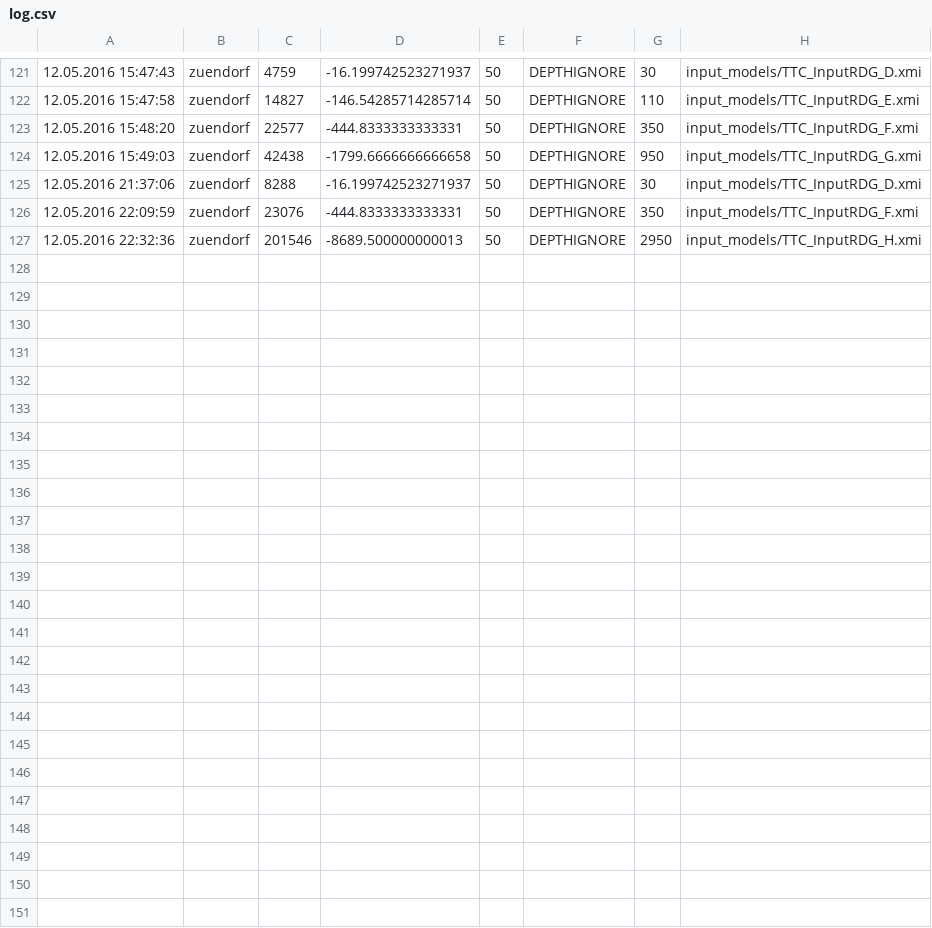
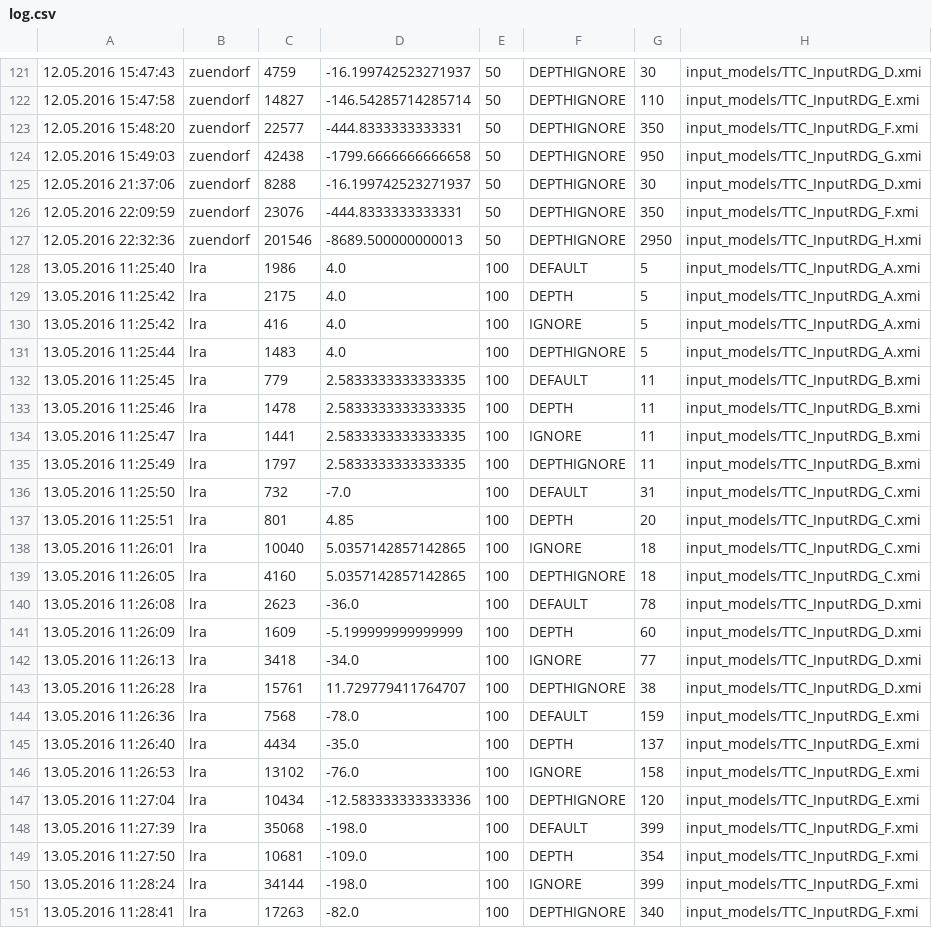
Before and after one commit to fujaba/TTC2016SDMLibSolution, a CSV file: log.csv, drawn as a sheet; only a part is shown, gaps mark what is left out; the diff names each change by its address in the sheet, - before the commit and + after, or states it on an @@ line.

```diff
--- a/log.csv
+++ b/log.csv
+row 128: 13.05.2016 11:25:40 | lra | 1986 | 4.0 | 100 | DEFAULT | 5 | input_models/TTC_InputRDG_A.xmi
+row 129: 13.05.2016 11:25:42 | lra | 2175 | 4.0 | 100 | DEPTH | 5 | input_models/TTC_InputRDG_A.xmi
+row 130: 13.05.2016 11:25:42 | lra | 416 | 4.0 | 100 | IGNORE | 5 | input_models/TTC_InputRDG_A.xmi
+row 131: 13.05.2016 11:25:44 | lra | 1483 | 4.0 | 100 | DEPTHIGNORE | 5 | input_models/TTC_InputRDG_A.xmi
+row 132: 13.05.2016 11:25:45 | lra | 779 | 2.5833333333333335 | 100 | DEFAULT | 11 | input_models/TTC_InputRDG_B.xmi
+row 133: 13.05.2016 11:25:46 | lra | 1478 | 2.5833333333333335 | 100 | DEPTH | 11 | input_models/TTC_InputRDG_B.xmi
+row 134: 13.05.2016 11:25:47 | lra | 1441 | 2.5833333333333335 | 100 | IGNORE | 11 | input_models/TTC_InputRDG_B.xmi
+row 135: 13.05.2016 11:25:49 | lra | 1797 | 2.5833333333333335 | 100 | DEPTHIGNORE | 11 | input_models/TTC_InputRDG_B.xmi
+row 136: 13.05.2016 11:25:50 | lra | 732 | -7.0 | 100 | DEFAULT | 31 | input_models/TTC_InputRDG_C.xmi
+row 137: 13.05.2016 11:25:51 | lra | 801 | 4.85 | 100 | DEPTH | 20 | input_models/TTC_InputRDG_C.xmi
+row 138: 13.05.2016 11:26:01 | lra | 10040 | 5.0357142857142865 | 100 | IGNORE | 18 | input_models/TTC_InputRDG_C.xmi
+row 139: 13.05.2016 11:26:05 | lra | 4160 | 5.0357142857142865 | 100 | DEPTHIGNORE | 18 | input_models/TTC_InputRDG_C.xmi
+row 140: 13.05.2016 11:26:08 | lra | 2623 | -36.0 | 100 | DEFAULT | 78 | input_models/TTC_InputRDG_D.xmi
+row 141: 13.05.2016 11:26:09 | lra | 1609 | -5.199999999999999 | 100 | DEPTH | 60 | input_models/TTC_InputRDG_D.xmi
+row 142: 13.05.2016 11:26:13 | lra | 3418 | -34.0 | 100 | IGNORE | 77 | input_models/TTC_InputRDG_D.xmi
+row 143: 13.05.2016 11:26:28 | lra | 15761 | 11.729779411764707 | 100 | DEPTHIGNORE | 38 | input_models/TTC_InputRDG_D.xmi
+row 144: 13.05.2016 11:26:36 | lra | 7568 | -78.0 | 100 | DEFAULT | 159 | input_models/TTC_InputRDG_E.xmi
+row 145: 13.05.2016 11:26:40 | lra | 4434 | -35.0 | 100 | DEPTH | 137 | input_models/TTC_InputRDG_E.xmi
+row 146: 13.05.2016 11:26:53 | lra | 13102 | -76.0 | 100 | IGNORE | 158 | input_models/TTC_InputRDG_E.xmi
+row 147: 13.05.2016 11:27:04 | lra | 10434 | -12.583333333333336 | 100 | DEPTHIGNORE | 120 | input_models/TTC_InputRDG_E.xmi
+row 148: 13.05.2016 11:27:39 | lra | 35068 | -198.0 | 100 | DEFAULT | 399 | input_models/TTC_InputRDG_F.xmi
+row 149: 13.05.2016 11:27:50 | lra | 10681 | -109.0 | 100 | DEPTH | 354 | input_models/TTC_InputRDG_F.xmi
+row 150: 13.05.2016 11:28:24 | lra | 34144 | -198.0 | 100 | IGNORE | 399 | input_models/TTC_InputRDG_F.xmi
+row 151: 13.05.2016 11:28:41 | lra | 17263 | -82.0 | 100 | DEPTHIGNORE | 340 | input_models/TTC_InputRDG_F.xmi
```
Also changed, not shown: 11 other files.
